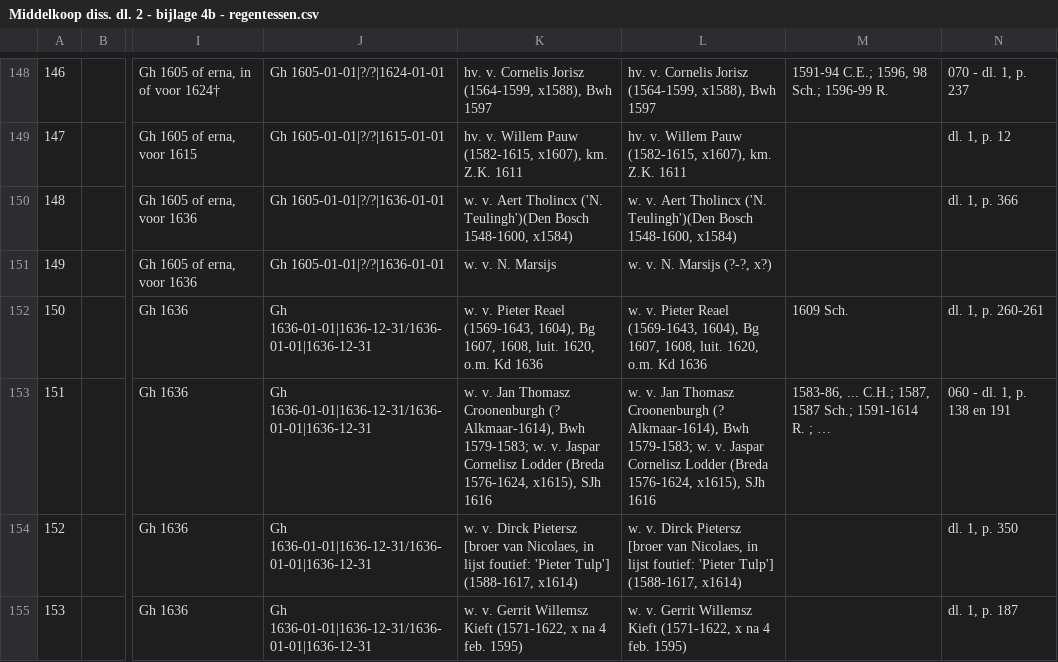
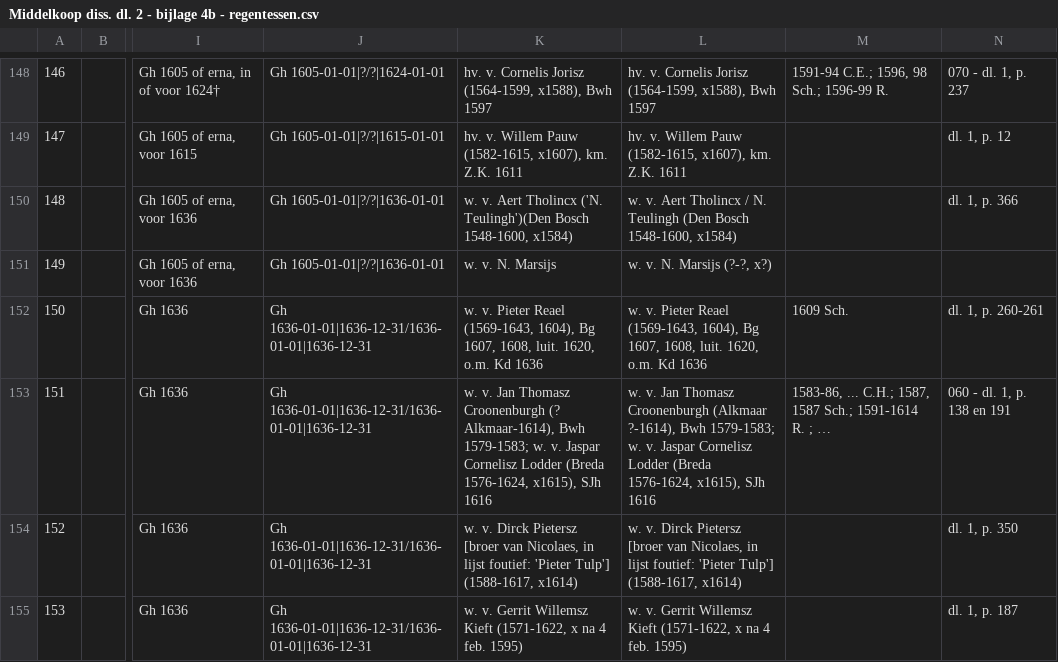
Before and after one commit to knaw-huc/golden-agents-amsterdam-corporate-group-portraits, a CSV file: data/Middelkoop diss. dl. 2 - bijlage 4b - regentessen.csv, drawn as a sheet; only a part is shown, gaps mark what is left out; the diff names each change by its address in the sheet, - before the commit and + after, or states it on an @@ line.

```diff
--- a/data/Middelkoop diss. dl. 2 - bijlage 4b - regentessen.csv
+++ b/data/Middelkoop diss. dl. 2 - bijlage 4b - regentessen.csv
-L150: …Aert Tholincx ('N. Teulingh')(Den Bosch 1548-1600,…
+L150: …Aert Tholincx / N. Teulingh (Den Bosch 1548-1600,…
-L153: …Thomasz Croonenburgh (? Alkmaar-1614), Bwh 1579-1583;…
+L153: …Thomasz Croonenburgh (Alkmaar ?-1614), Bwh 1579-1583;…
```
Also changed, not shown: 1 other file.
